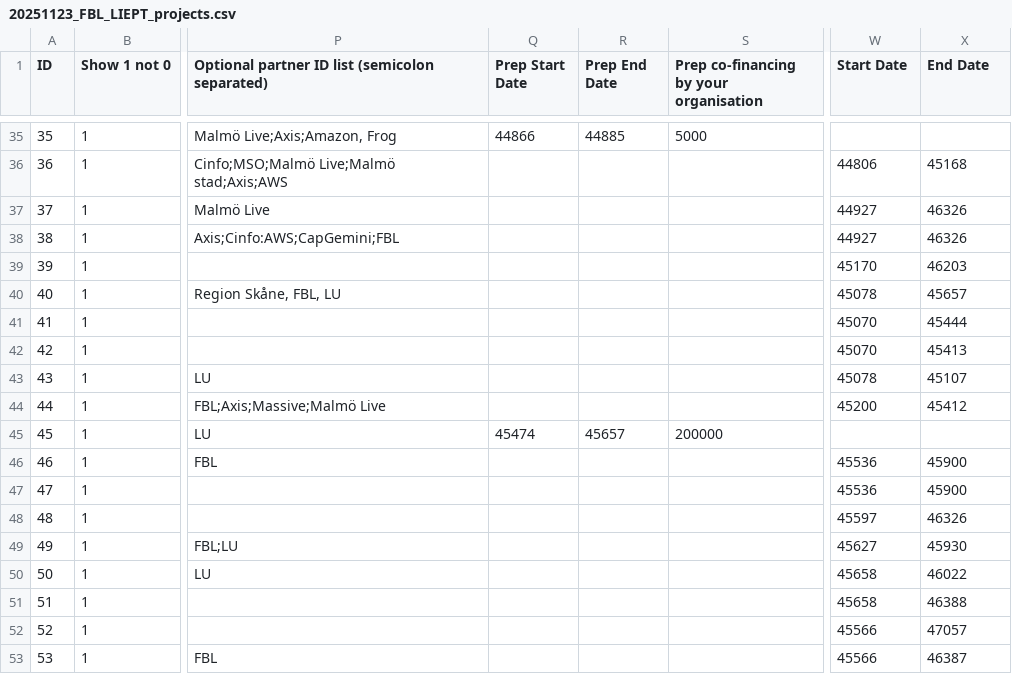
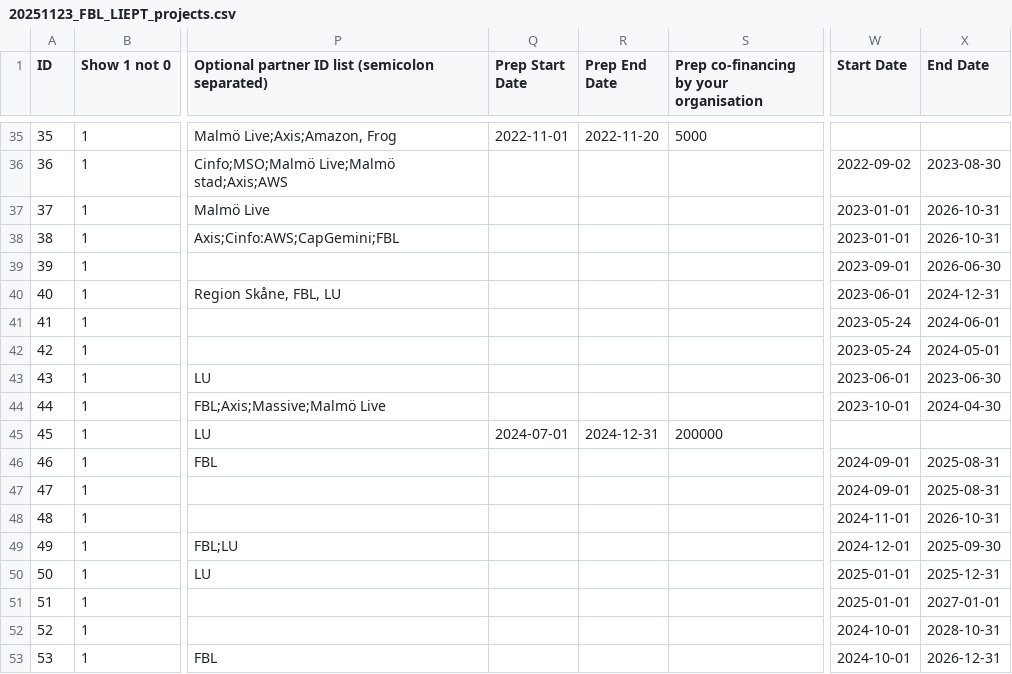
Before and after one commit to mstankovski/data-for-testing, a CSV file: 20251123_FBL_LIEPT_projects.csv, drawn as a sheet; only a part is shown, gaps mark what is left out; the diff covers the shown part only; the diff names each change by its address in the sheet, - before the commit and + after, or states it on an @@ line.

```diff
--- a/20251123_FBL_LIEPT_projects.csv
+++ b/20251123_FBL_LIEPT_projects.csv
-Q35 (Prep Start Date): 44866
+Q35 (Prep Start Date): 2022-11-01
-R35 (Prep End Date): 44885
+R35 (Prep End Date): 2022-11-20
-W36 (Start Date): 44806
+W36 (Start Date): 2022-09-02
-X36 (End Date): 45168
+X36 (End Date): 2023-08-30
-W37:W38 (Start Date): 44927
+W37:W38 (Start Date): 2023-01-01
-X37:X38 (End Date): 46326
+X37:X38 (End Date): 2026-10-31
-W39 (Start Date): 45170
+W39 (Start Date): 2023-09-01
-X39 (End Date): 46203
+X39 (End Date): 2026-06-30
-W40 (Start Date): 45078
+W40 (Start Date): 2023-06-01
-X40 (End Date): 45657
+X40 (End Date): 2024-12-31
-W41:W42 (Start Date): 45070
+W41:W42 (Start Date): 2023-05-24
-X41 (End Date): 45444
+X41 (End Date): 2024-06-01
-X42 (End Date): 45413
+X42 (End Date): 2024-05-01
-W43 (Start Date): 45078
+W43 (Start Date): 2023-06-01
-X43 (End Date): 45107
+X43 (End Date): 2023-06-30
-W44 (Start Date): 45200
+W44 (Start Date): 2023-10-01
-X44 (End Date): 45412
+X44 (End Date): 2024-04-30
-Q45 (Prep Start Date): 45474
+Q45 (Prep Start Date): 2024-07-01
-R45 (Prep End Date): 45657
+R45 (Prep End Date): 2024-12-31
-W46:W47 (Start Date): 45536
+W46:W47 (Start Date): 2024-09-01
-X46:X47 (End Date): 45900
+X46:X47 (End Date): 2025-08-31
-W48 (Start Date): 45597
+W48 (Start Date): 2024-11-01
-X48 (End Date): 46326
+X48 (End Date): 2026-10-31
-W49 (Start Date): 45627
+W49 (Start Date): 2024-12-01
-X49 (End Date): 45930
+X49 (End Date): 2025-09-30
-W50:W51 (Start Date): 45658
+W50:W51 (Start Date): 2025-01-01
-X50 (End Date): 46022
+X50 (End Date): 2025-12-31
-X51 (End Date): 46388
+X51 (End Date): 2027-01-01
-W52:W53 (Start Date): 45566
+W52:W53 (Start Date): 2024-10-01
-X52 (End Date): 47057
+X52 (End Date): 2028-10-31
-X53 (End Date): 46387
+X53 (End Date): 2026-12-31
```
Also changed, not shown: 113 edited cells elsewhere in this file.
